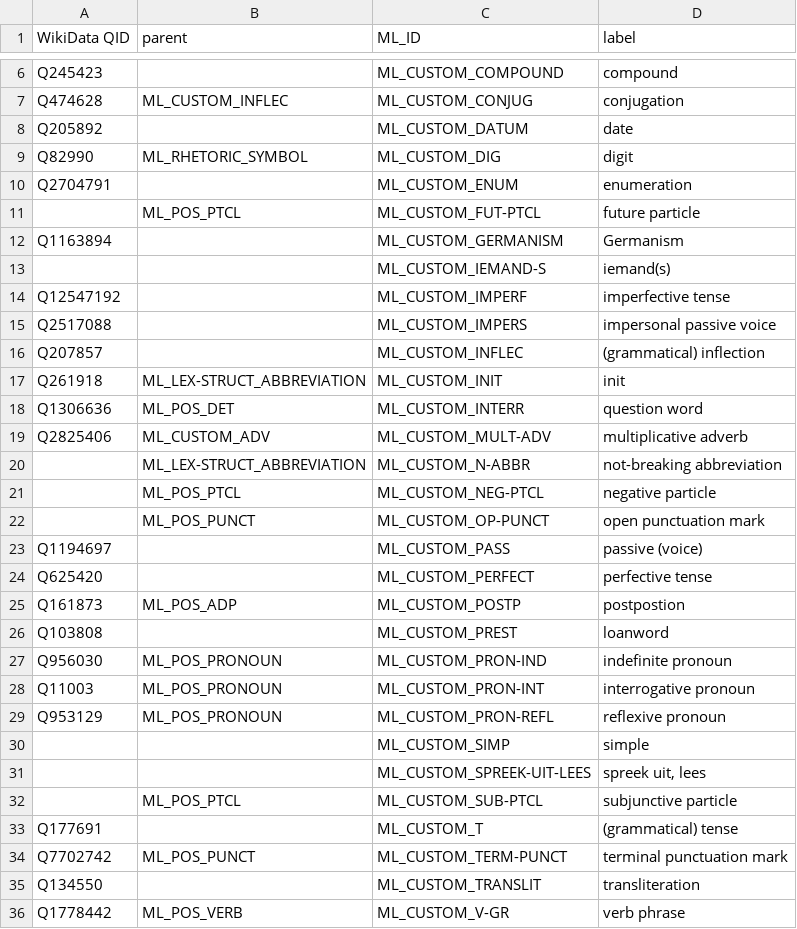
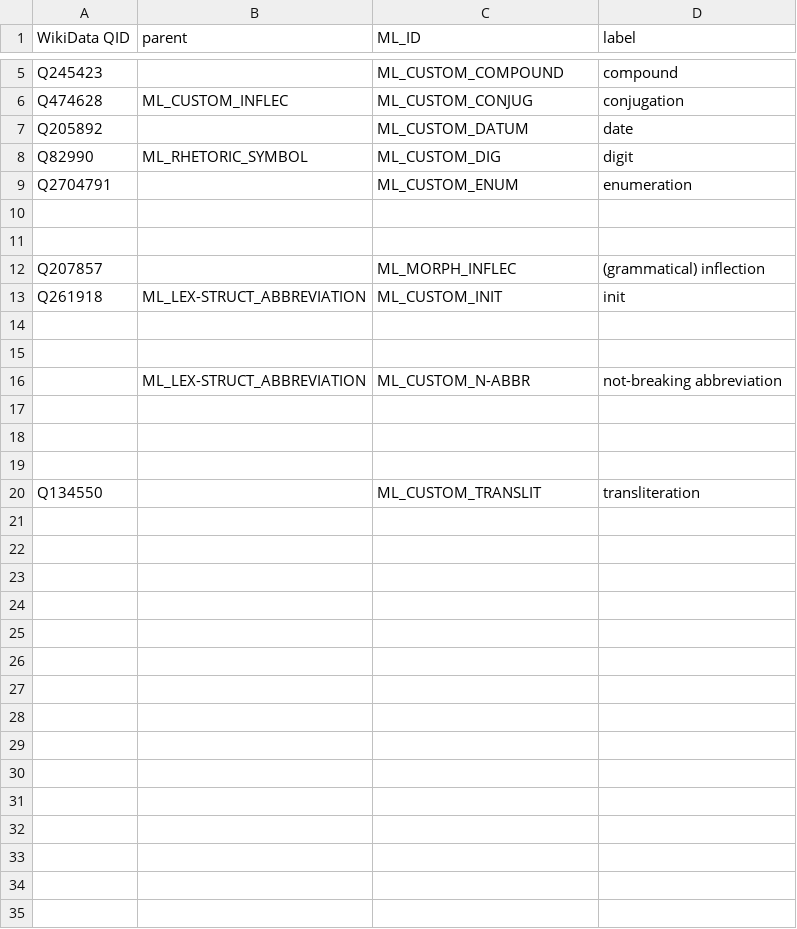
Before and after one commit to rhythmus/MetaLang, a TSV file: data/concepts/custom.tsv, drawn as a sheet; only a part is shown, gaps mark what is left out; the diff covers the shown part only.

Commit message:
feat: reorganize concept data into domain-specific modules
Decompose the monolithic concepts.tsv into granular files within
data/concepts/. Promote several custom markers to the POS domain and
establish a dedicated punctuation vocabulary.

```diff
--- a/data/concepts/custom.tsv
+++ b/data/concepts/custom.tsv
@@ -10,27 +9,12 @@ Q82990	ML_RHETORIC_SYMBOL	ML_CUSTOM_DIG	digit
 Q2704791		ML_CUSTOM_ENUM	enumeration
-	ML_POS_PTCL	ML_CUSTOM_FUT-PTCL	future particle
-Q1163894		ML_CUSTOM_GERMANISM	Germanism
-		ML_CUSTOM_IEMAND-S	iemand(s)
-Q12547192		ML_CUSTOM_IMPERF	imperfective tense
-Q2517088		ML_CUSTOM_IMPERS	impersonal passive voice
-Q207857		ML_CUSTOM_INFLEC	(grammatical) inflection
+
+
+Q207857		ML_MORPH_INFLEC	(grammatical) inflection
 Q261918	ML_LEX-STRUCT_ABBREVIATION	ML_CUSTOM_INIT	init
-Q1306636	ML_POS_DET	ML_CUSTOM_INTERR	question word
-Q2825406	ML_CUSTOM_ADV	ML_CUSTOM_MULT-ADV	multiplicative adverb
+
+
 	ML_LEX-STRUCT_ABBREVIATION	ML_CUSTOM_N-ABBR	not-breaking abbreviation
-	ML_POS_PTCL	ML_CUSTOM_NEG-PTCL	negative particle
-	ML_POS_PUNCT	ML_CUSTOM_OP-PUNCT	open punctuation mark
-Q1194697		ML_CUSTOM_PASS	passive (voice)
-Q625420		ML_CUSTOM_PERFECT	perfective tense
-Q161873	ML_POS_ADP	ML_CUSTOM_POSTP	postpostion
-Q103808		ML_CUSTOM_PREST	loanword
-Q956030	ML_POS_PRONOUN	ML_CUSTOM_PRON-IND	indefinite pronoun
-Q11003	ML_POS_PRONOUN	ML_CUSTOM_PRON-INT	interrogative pronoun
-Q953129	ML_POS_PRONOUN	ML_CUSTOM_PRON-REFL	reflexive pronoun
-		ML_CUSTOM_SIMP	simple
-		ML_CUSTOM_SPREEK-UIT-LEES	spreek uit, lees
-	ML_POS_PTCL	ML_CUSTOM_SUB-PTCL	subjunctive particle
-Q177691		ML_CUSTOM_T	(grammatical) tense
-Q7702742	ML_POS_PUNCT	ML_CUSTOM_TERM-PUNCT	terminal punctuation mark
+
+
+
 Q134550		ML_CUSTOM_TRANSLIT	transliteration
-Q1778442	ML_POS_VERB	ML_CUSTOM_V-GR	verb phrase
```
Also changed, not shown: 1 removed row and 7 edited cells elsewhere in this file, data/concepts/etymology.tsv, data/concepts/lex-struct.tsv, 5 other files.
